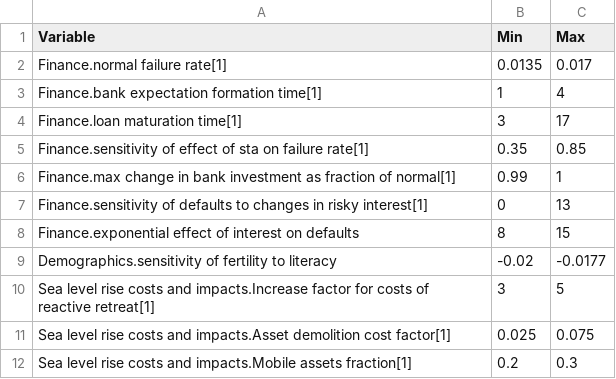
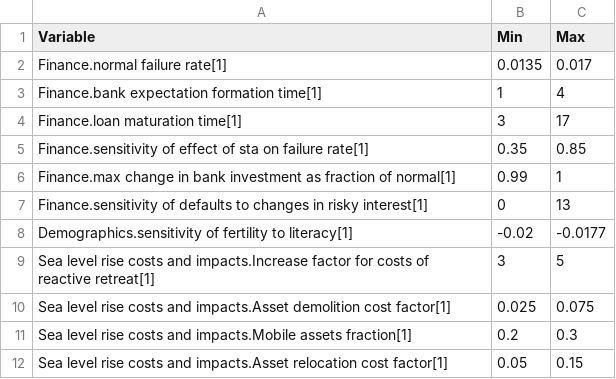
Before and after one commit to BenjaminBlanz/WorldTransFrida-Uncertainty, a CSV file: FRIDA-info/frida_external_ranges.csv, drawn as a sheet; only a part is shown; the shorter side is filled out with more unchanged rows.

Commit message:
bugfix

```diff
--- a/FRIDA-info/frida_external_ranges.csv
+++ b/FRIDA-info/frida_external_ranges.csv
@@ -7,4 +7,3 @@ Finance.max change in bank investment as fraction of normal[1],0.99,1
 Finance.sensitivity of defaults to changes in risky interest[1],0,13
-Finance.exponential effect of interest on defaults,8,15
-Demographics.sensitivity of fertility to literacy,-0.02,-0.0177
+Demographics.sensitivity of fertility to literacy[1],-0.02,-0.0177
 Sea level rise costs and impacts.Increase factor for costs of reactive retreat[1],3,5
```
